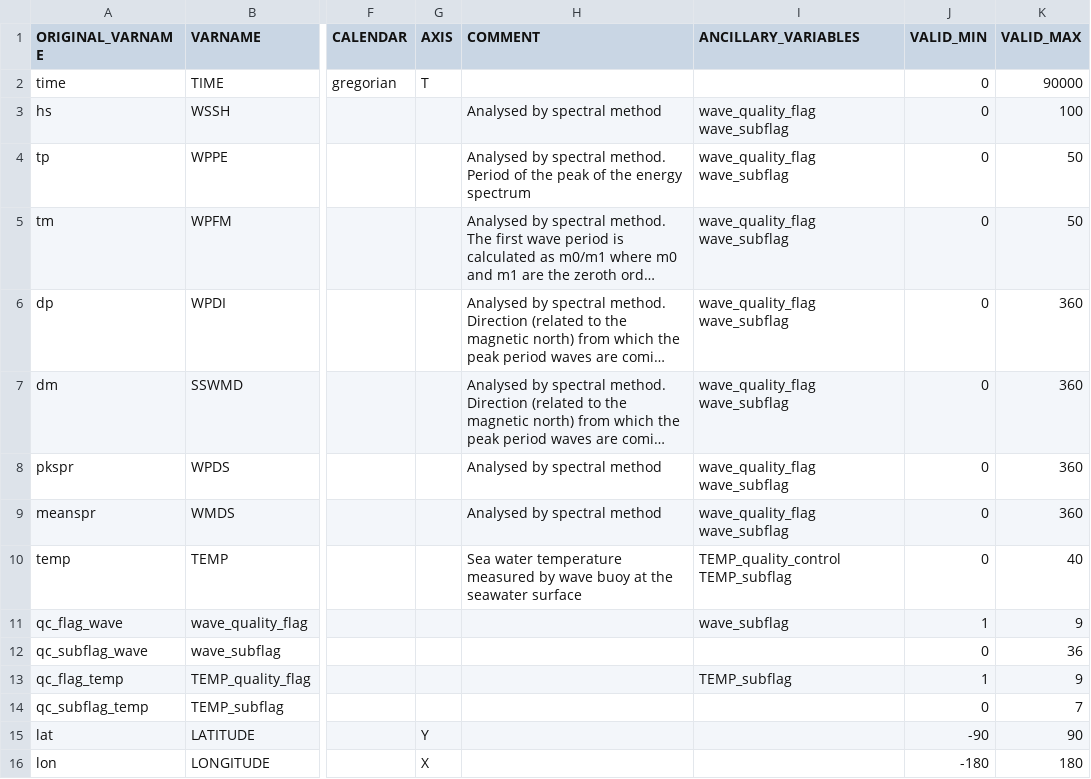
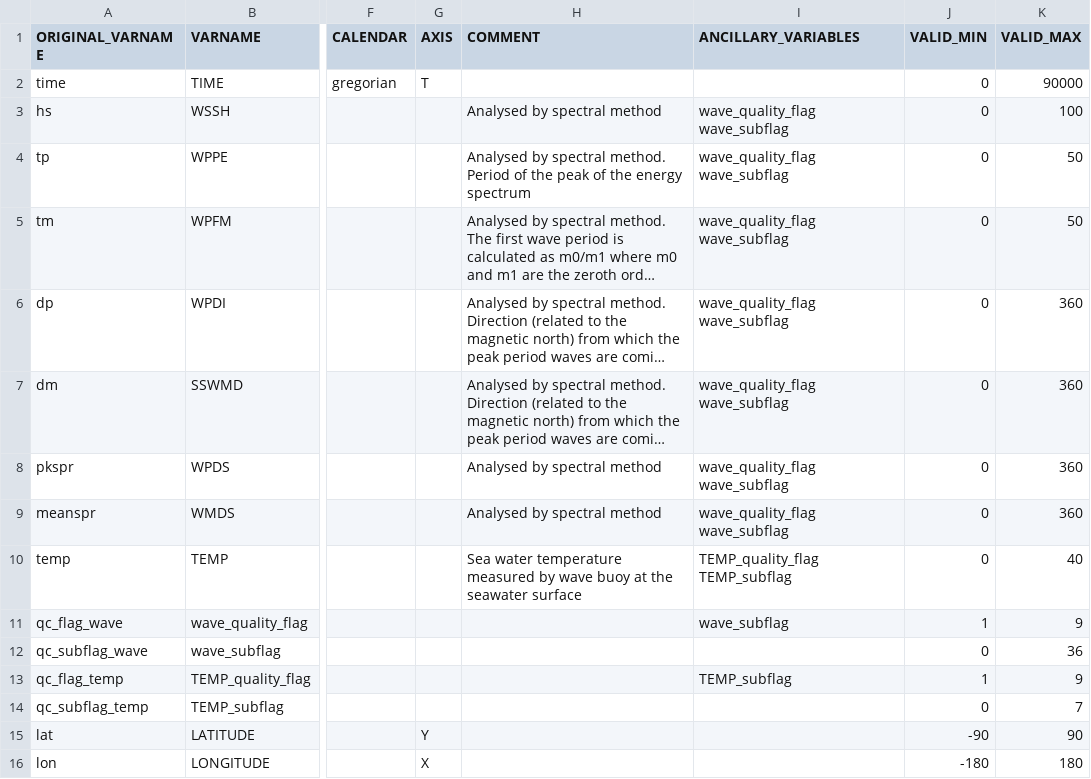
Before and after one commit to mcuttler/wavebuoy_tools, a CSV file: wavebuoys/imos_nc/metadata/bulk_wave_parameters_mapping.csv, drawn as a sheet; only a part is shown, gaps mark what is left out; long unchanged cells end in …; the diff names each change by its address in the sheet, - before the commit and + after, or states it on an @@ line.

```diff
--- a/wavebuoys/imos_nc/metadata/bulk_wave_parameters_mapping.csv
+++ b/wavebuoys/imos_nc/metadata/bulk_wave_parameters_mapping.csv
-I10 (ANCILLARY_VARIABLES): TEMP_quality_control TEMP_subflag
+I10 (ANCILLARY_VARIABLES): TEMP_quality_flag TEMP_subflag
```
Also changed, not shown: 4 other files.
